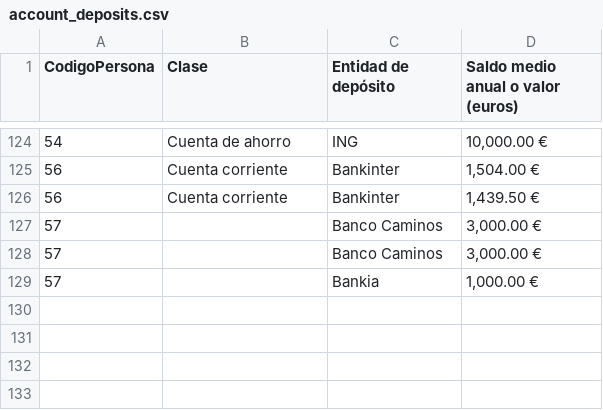
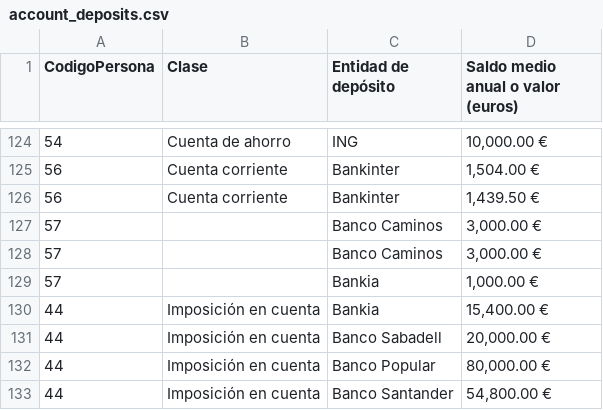
Before and after one commit to wairbut-m2c/transparencia, a CSV file: import-data/assets/account_deposits.csv, drawn as a sheet; only a part is shown, gaps mark what is left out.

```diff
--- a/import-data/assets/account_deposits.csv
+++ b/import-data/assets/account_deposits.csv
@@ -129 +129,5 @@ CodigoPersona,Clase,Entidad de depósito,Saldo medio anual o valor (euros)
 57,,Bankia,"1,000.00 €"
+44,Imposición en cuenta,Bankia,"15,400.00 €"
+44,Imposición en cuenta,Banco Sabadell,"20,000.00 €"
+44,Imposición en cuenta,Banco Popular,"80,000.00 €"
+44,Imposición en cuenta,Banco Santander,"54,800.00 €"
```
Also changed, not shown: import-data/activities/activities_declarations.csv, import-data/activities/public_activities.csv, 7 other files.
